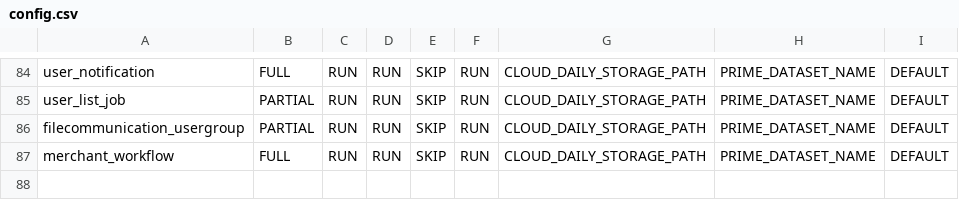
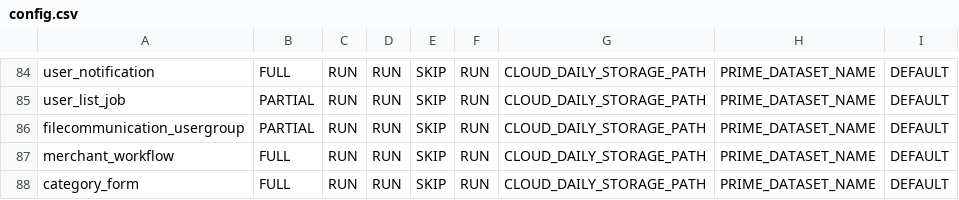
Before and after one commit to rashmishra/Atom, a CSV file: modular_ETL/config/config.csv, drawn as a sheet; only a part is shown, gaps mark what is left out; the diff names each change by its address in the sheet, - before the commit and + after, or states it on an @@ line.

Commit message:
category form new collection related changes done

```diff
--- a/modular_ETL/config/config.csv
+++ b/modular_ETL/config/config.csv
+row 88: category_form | FULL | RUN | RUN | SKIP | RUN | CLOUD_DAILY_STORAGE_PATH | PRIME_DATASET_NAME | DEFAULT
```
Also changed, not shown: 3 other files.
